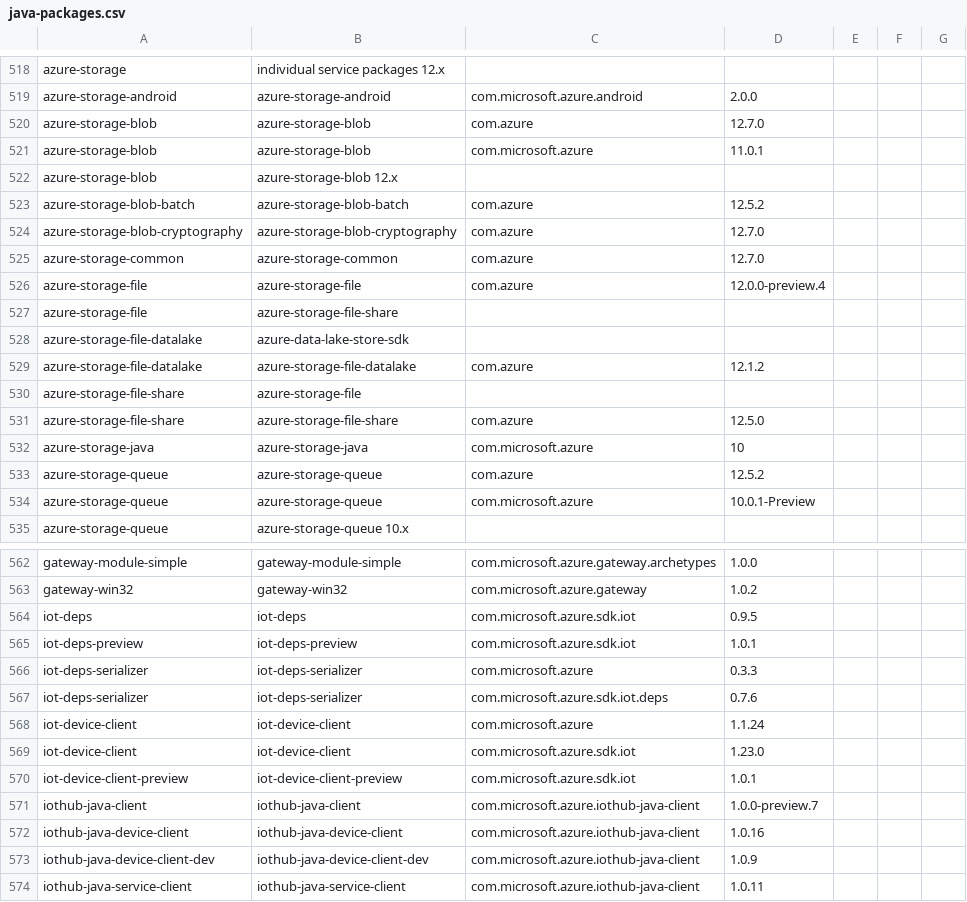
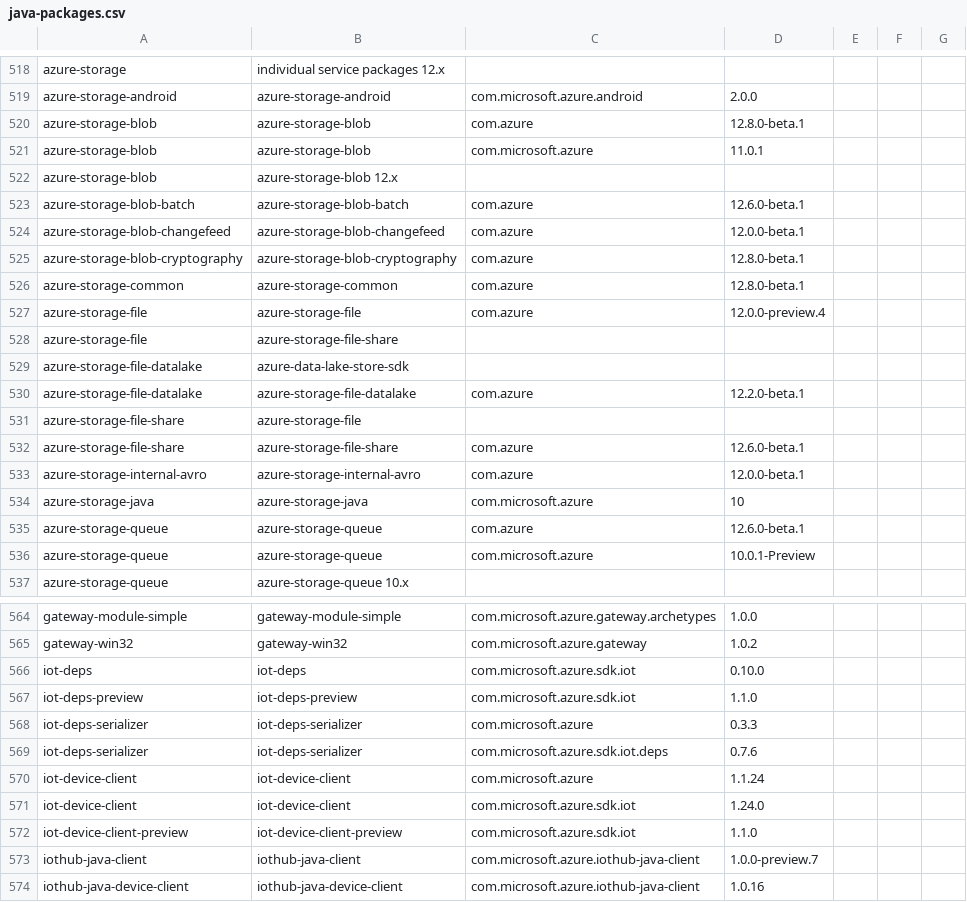
Before and after one commit to Azure/azure-sdk, a CSV file: _data/allpackages/java-packages.csv, drawn as a sheet; only a part is shown, gaps mark what is left out; the shorter side is filled out with more unchanged rows; the diff covers the shown part only.

Commit message:
Update to latest package versions (#1535)

```diff
--- a/_data/allpackages/java-packages.csv
+++ b/_data/allpackages/java-packages.csv
@@ -519,8 +519,9 @@
 "azure-storage-android","azure-storage-android","com.microsoft.azure.android","2.0.0","","",""
-"azure-storage-blob","azure-storage-blob","com.azure","12.7.0","","",""
+"azure-storage-blob","azure-storage-blob","com.azure","12.8.0-beta.1","","",""
 "azure-storage-blob","azure-storage-blob","com.microsoft.azure","11.0.1","","",""
 "azure-storage-blob","azure-storage-blob 12.x","","","","",""
-"azure-storage-blob-batch","azure-storage-blob-batch","com.azure","12.5.2","","",""
-"azure-storage-blob-cryptography","azure-storage-blob-cryptography","com.azure","12.7.0","","",""
-"azure-storage-common","azure-storage-common","com.azure","12.7.0","","",""
+"azure-storage-blob-batch","azure-storage-blob-batch","com.azure","12.6.0-beta.1","","",""
+"azure-storage-blob-changefeed","azure-storage-blob-changefeed","com.azure","12.0.0-beta.1","","",""
+"azure-storage-blob-cryptography","azure-storage-blob-cryptography","com.azure","12.8.0-beta.1","","",""
+"azure-storage-common","azure-storage-common","com.azure","12.8.0-beta.1","","",""
 "azure-storage-file","azure-storage-file","com.azure","12.0.0-preview.4","","",""
@@ -528,7 +529,8 @@
 "azure-storage-file-datalake","azure-data-lake-store-sdk","","","","",""
-"azure-storage-file-datalake","azure-storage-file-datalake","com.azure","12.1.2","","",""
+"azure-storage-file-datalake","azure-storage-file-datalake","com.azure","12.2.0-beta.1","","",""
 "azure-storage-file-share","azure-storage-file","","","","",""
-"azure-storage-file-share","azure-storage-file-share","com.azure","12.5.0","","",""
+"azure-storage-file-share","azure-storage-file-share","com.azure","12.6.0-beta.1","","",""
+"azure-storage-internal-avro","azure-storage-internal-avro","com.azure","12.0.0-beta.1","","",""
 "azure-storage-java","azure-storage-java","com.microsoft.azure","10","","",""
-"azure-storage-queue","azure-storage-queue","com.azure","12.5.2","","",""
+"azure-storage-queue","azure-storage-queue","com.azure","12.6.0-beta.1","","",""
 "azure-storage-queue","azure-storage-queue","com.microsoft.azure","10.0.1-Preview","","",""
@@ -563,4 +565,4 @@
 "gateway-win32","gateway-win32","com.microsoft.azure.gateway","1.0.2","","",""
-"iot-deps","iot-deps","com.microsoft.azure.sdk.iot","0.9.5","","",""
-"iot-deps-preview","iot-deps-preview","com.microsoft.azure.sdk.iot","1.0.1","","",""
+"iot-deps","iot-deps","com.microsoft.azure.sdk.iot","0.10.0","","",""
+"iot-deps-preview","iot-deps-preview","com.microsoft.azure.sdk.iot","1.1.0","","",""
 "iot-deps-serializer","iot-deps-serializer","com.microsoft.azure","0.3.3","","",""
@@ -568,4 +570,4 @@
 "iot-device-client","iot-device-client","com.microsoft.azure","1.1.24","","",""
-"iot-device-client","iot-device-client","com.microsoft.azure.sdk.iot","1.23.0","","",""
-"iot-device-client-preview","iot-device-client-preview","com.microsoft.azure.sdk.iot","1.0.1","","",""
+"iot-device-client","iot-device-client","com.microsoft.azure.sdk.iot","1.24.0","","",""
+"iot-device-client-preview","iot-device-client-preview","com.microsoft.azure.sdk.iot","1.1.0","","",""
 "iothub-java-client","iothub-java-client","com.microsoft.azure.iothub-java-client","1.0.0-preview.7","","",""
```
Also changed, not shown: 8 edited cells elsewhere in this file, _data/allpackages/dotnet-packages.csv, _data/allpackages/python-packages.csv, 6 other files.
